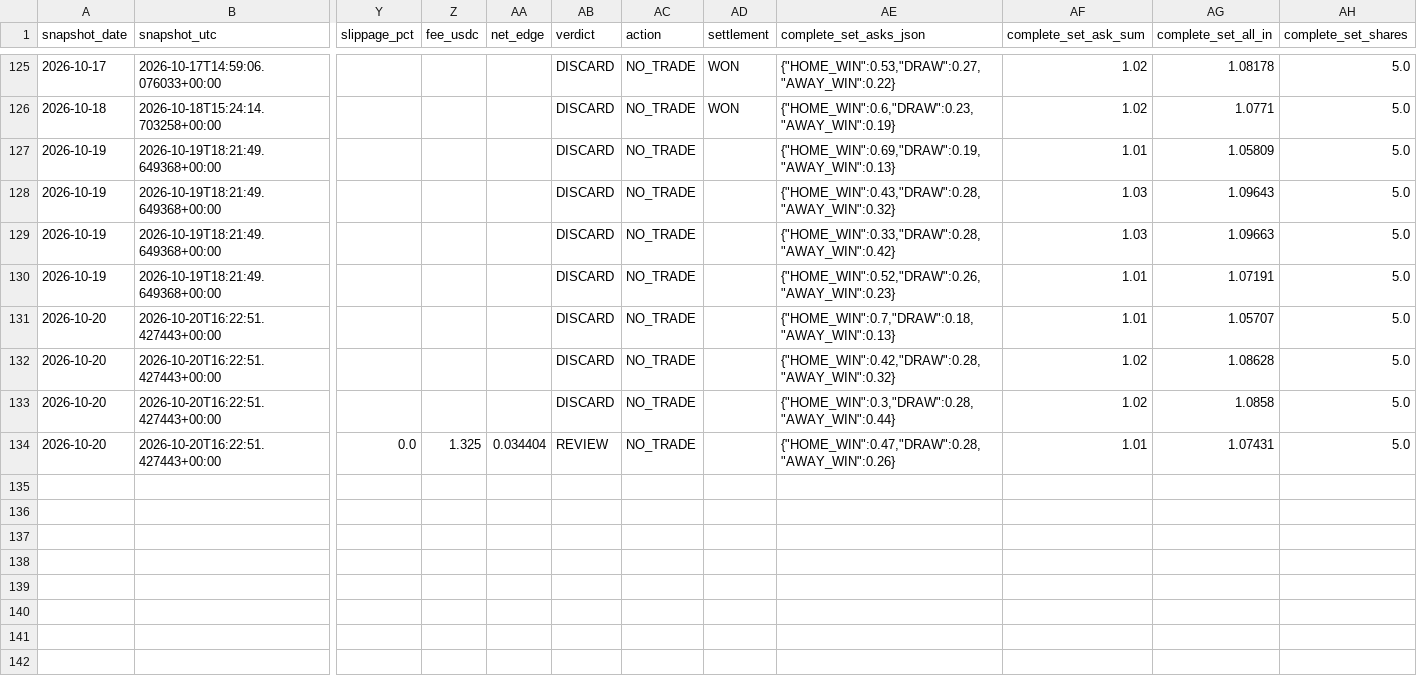
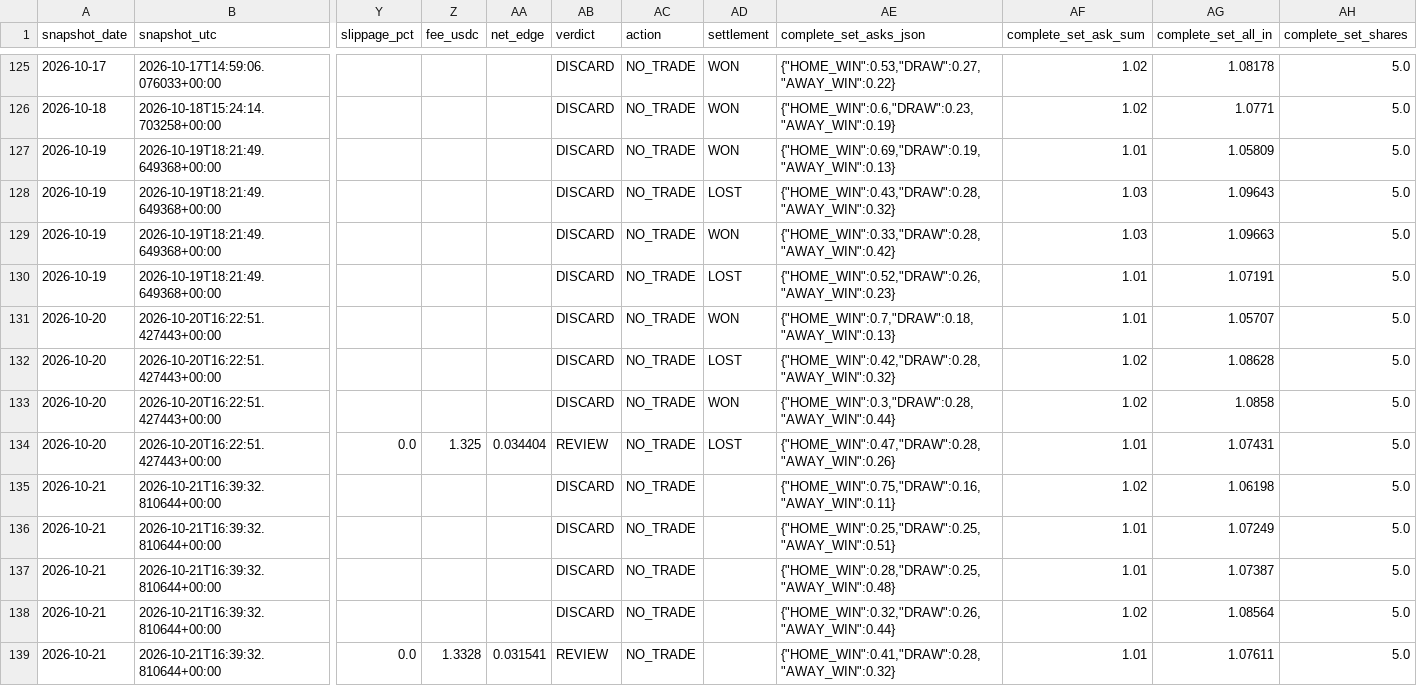
Before and after one commit to Hibra999/smart-polybets, a CSV file: data/liga_mx_2026/ingest/market_snapshots.csv, drawn as a sheet; only a part is shown, gaps mark what is left out; rows hold the shown columns only; the diff names each change by its address in the sheet, - before the commit and + after, or states it on an @@ line.

Commit message:
reports: refresh current Liga MX and NFL dashboards [skip ci]

```diff
--- a/data/liga_mx_2026/ingest/market_snapshots.csv
+++ b/data/liga_mx_2026/ingest/market_snapshots.csv
-AD127 (settlement): (empty)
+AD127 (settlement): WON
-AD128 (settlement): (empty)
+AD128 (settlement): LOST
-AD129 (settlement): (empty)
+AD129 (settlement): WON
-AD130 (settlement): (empty)
+AD130 (settlement): LOST
-AD131 (settlement): (empty)
+AD131 (settlement): WON
-AD132 (settlement): (empty)
+AD132 (settlement): LOST
-AD133 (settlement): (empty)
+AD133 (settlement): WON
-AD134 (settlement): (empty)
+AD134 (settlement): LOST
+row 135: 2026-10-21 | 2026-10-21T16:39:32.810644+00:00 |  |  |  | DISCARD | NO_TRADE |  | {"HOME_WIN":0.75,"DRAW":0.16,"AWAY_WIN":0.11} | 1.02 | 1.06198 | 5.0
+row 136: 2026-10-21 | 2026-10-21T16:39:32.810644+00:00 |  |  |  | DISCARD | NO_TRADE |  | {"HOME_WIN":0.25,"DRAW":0.25,"AWAY_WIN":0.51} | 1.01 | 1.07249 | 5.0
+row 137: 2026-10-21 | 2026-10-21T16:39:32.810644+00:00 |  |  |  | DISCARD | NO_TRADE |  | {"HOME_WIN":0.28,"DRAW":0.25,"AWAY_WIN":0.48} | 1.01 | 1.07387 | 5.0
+row 138: 2026-10-21 | 2026-10-21T16:39:32.810644+00:00 |  |  |  | DISCARD | NO_TRADE |  | {"HOME_WIN":0.32,"DRAW":0.26,"AWAY_WIN":0.44} | 1.02 | 1.08564 | 5.0
+row 139: 2026-10-21 | 2026-10-21T16:39:32.810644+00:00 | 0.0 | 1.3328 | 0.031541 | REVIEW | NO_TRADE |  | {"HOME_WIN":0.41,"DRAW":0.28,"AWAY_WIN":0.32} | 1.01 | 1.07611 | 5.0
```
Also changed, not shown: data/nfl_2026/ingest/market_snapshots.csv, 2 other files.
